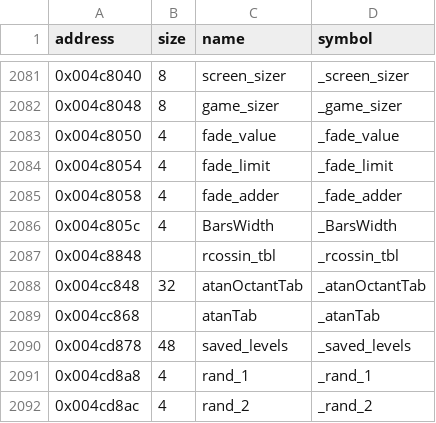
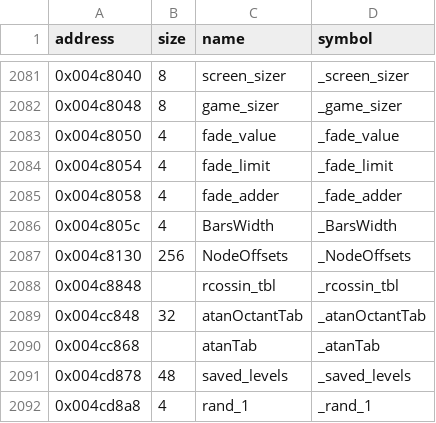
Before and after one commit to LostArtefacts/tr03, a CSV file: config/symbols.csv, drawn as a sheet; only a part is shown, gaps mark what is left out; the shorter side is filled out with more unchanged rows; the diff names each change by its address in the sheet, - before the commit and + after, or states it on an @@ line.

```diff
--- a/config/symbols.csv
+++ b/config/symbols.csv
+row 2087: 0x004c8130 | 256 | NodeOffsets | _NodeOffsets
```
Also changed, not shown: 3 other files.
